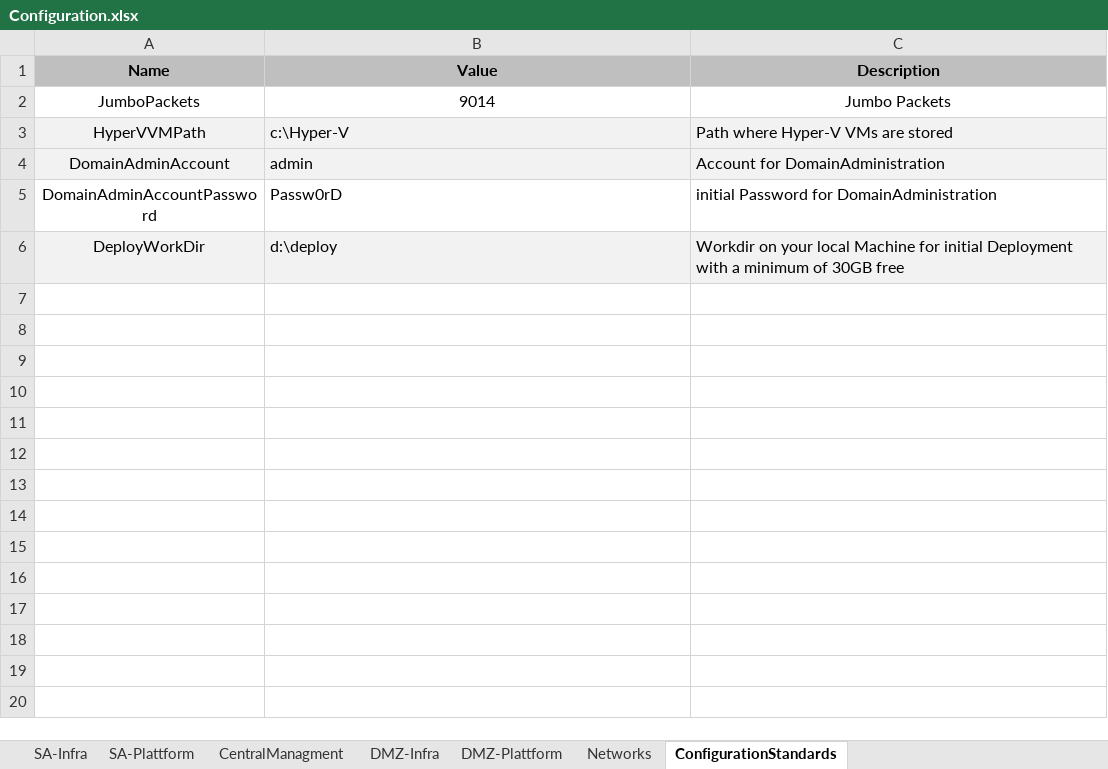
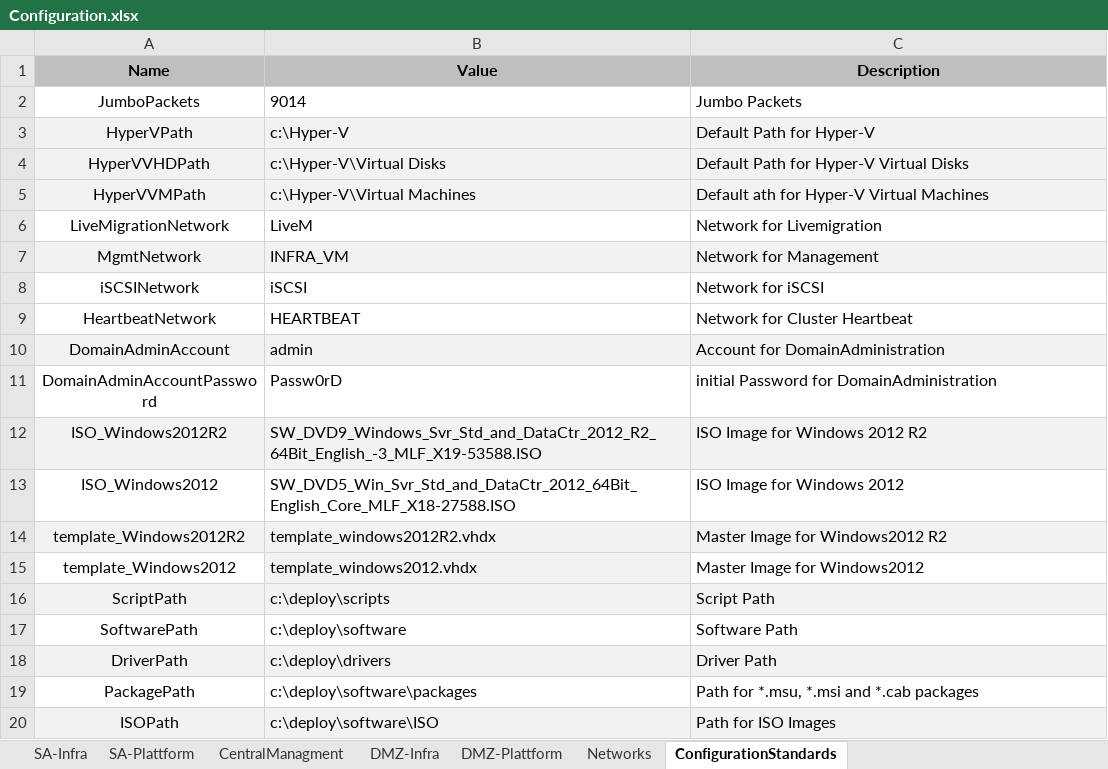
Before and after one commit to VOP556/create-lab, an Excel workbook: Configuration.xlsx, sheet ConfigurationStandards, drawn as a sheet; values as stored, in another font and other column widths than the file's, no borders; removed rows and columns are numbered as before the commit, all else as after; the diff names each change by its address in the sheet, - before the commit and + after, or states it on an @@ line.

```diff
--- a/Configuration.xlsx (sheet ConfigurationStandards)
+++ b/Configuration.xlsx (sheet ConfigurationStandards)
-B2:C2 alignment: center
+B2:C2 alignment: left
+row 3: HyperVPath | c:\Hyper-V | Default Path for Hyper-V
+row 4: HyperVVHDPath | c:\Hyper-V\Virtual Disks | Default Path for Hyper-V Virtual Disks
-B5 (Value): c:\Hyper-V
+B5 (Value): c:\Hyper-V\Virtual Machines
-C5 (Description): Path where Hyper-V VMs are stored
+C5 (Description): Default ath for Hyper-V Virtual Machines
+row 6: LiveMigrationNetwork | LiveM | Network for Livemigration
+row 7: MgmtNetwork | INFRA_VM | Network for Management
+row 8: iSCSINetwork | iSCSI | Network for iSCSI
+row 9: HeartbeatNetwork | HEARTBEAT | Network for Cluster Heartbeat
-row 6: DeployWorkDir | d:\deploy | Workdir on your local Machine for initial Deployment with a minimum of 30GB free
+row 12: ISO_Windows2012R2 | SW_DVD9_Windows_Svr_Std_and_DataCtr_2012_R2_64Bit_English_-3_MLF_X19-53588.ISO | ISO Image for Windows 2012 R2
+row 13: ISO_Windows2012 | SW_DVD5_Win_Svr_Std_and_DataCtr_2012_64Bit_English_Core_MLF_X18-27588.ISO | ISO Image for Windows 2012
+row 14: template_Windows2012R2 | template_windows2012R2.vhdx | Master Image for Windows2012 R2
+row 15: template_Windows2012 | template_windows2012.vhdx | Master Image for Windows2012
+row 16: ScriptPath | c:\deploy\scripts | Script Path
+row 17: SoftwarePath | c:\deploy\software | Software Path
+row 18: DriverPath | c:\deploy\drivers | Driver Path
+row 19: PackagePath | c:\deploy\software\packages | Path for *.msu, *.msi and *.cab packages
+row 20: ISOPath | c:\deploy\software\ISO | Path for ISO Images
```
Also changed, not shown: sheet CentralManagment, sheet Networks, sheet SA-Infra, sheet DMZ-Infra, sheet SA-Plattform, sheet DMZ-Plattform, hidden cells, 2 other files.
